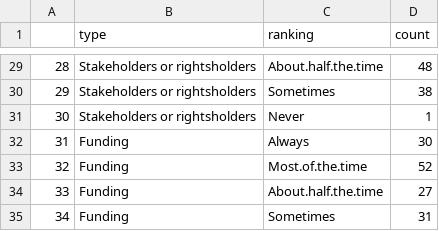
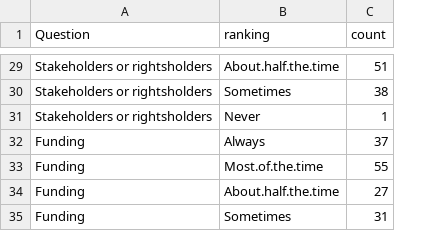
Before and after one commit to cdrobich/uncertainty_practitioner_survey, a CSV file: data/likert_often.csv, drawn as a sheet; only a part is shown, gaps mark what is left out; removed rows and columns are numbered as before the commit, all else as after; the diff covers the shown part only; the diff names each change by its address in the sheet, - before the commit and + after, or states it on an @@ line.

```diff
--- a/data/likert_often.csv
+++ b/data/likert_often.csv
-column A, rows 29-35: 28 | 29 | 30 | 31 | 32 | 33 | 34
-A1: type
+A1: Question
-C29 (count): 48
+C29 (count): 51
-C32 (count): 30
+C32 (count): 37
-C33 (count): 52
+C33 (count): 55
```
Also changed, not shown: 22 edited cells elsewhere in this file, data/likert_impacts.csv, data/likert_often_sum.csv, 8 other files.
